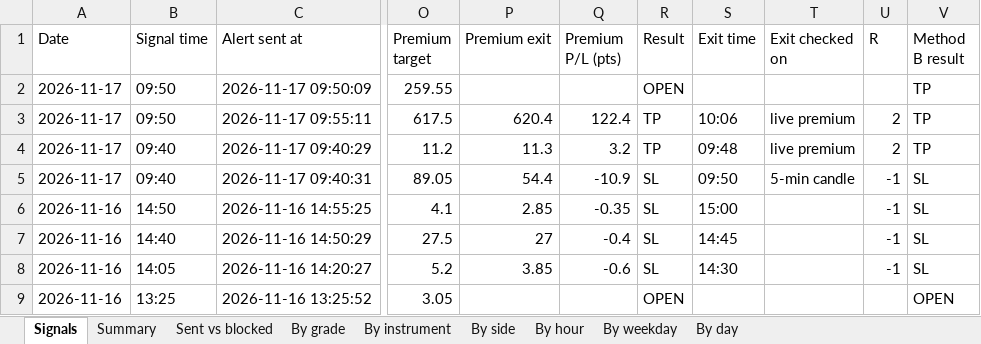
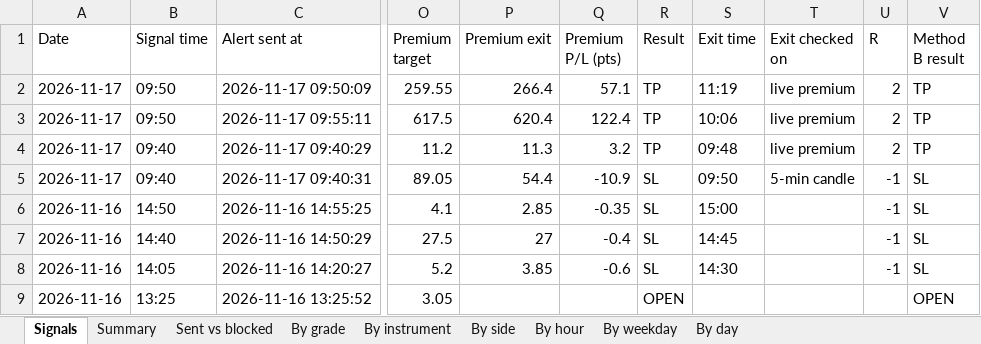
Before and after one commit to Raktechx/Raking-Trading-Dashboard, an Excel workbook: data/signal_log.xlsx, sheet Signals, drawn as a sheet; only a part is shown, gaps mark what is left out; values as stored, in another font and other column widths than the file's, no borders; the diff names each change by its address in the sheet, - before the commit and + after, or states it on an @@ line.

```diff
--- a/data/signal_log.xlsx (sheet Signals)
+++ b/data/signal_log.xlsx (sheet Signals)
-P2 (Premium exit): (empty)
+P2 (Premium exit): 266.4
-Q2 (Premium P/L (pts)): (empty)
+Q2 (Premium P/L (pts)): 57.1
-R2 (Result): OPEN
+R2 (Result): TP
-S2 (Exit time): (empty)
+S2 (Exit time): 11:19
-T2 (Exit checked on): (empty)
+T2 (Exit checked on): live premium
-U2 (R): (empty)
+U2 (R): 2
```
Also changed, not shown: sheet By grade, sheet Summary, sheet By instrument, sheet By side, sheet By hour, sheet Sent vs blocked, 2 more sheets, 1 other file.
